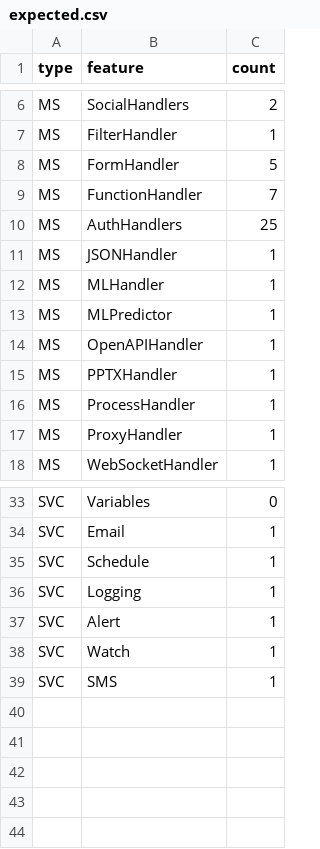
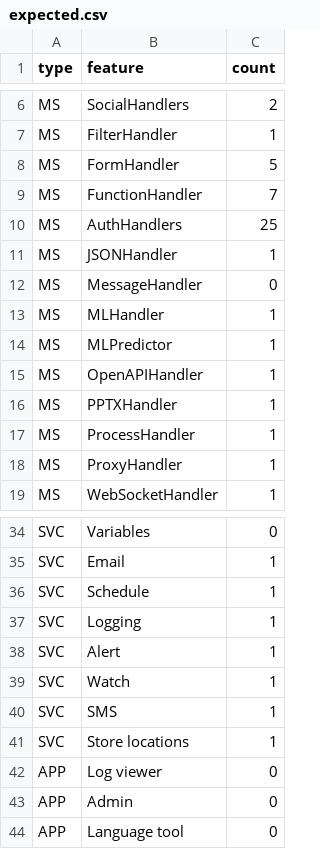
Before and after one commit to gramener/gramex, a CSV file: pytest/features_all/expected.csv, drawn as a sheet; only a part is shown, gaps mark what is left out; the diff names each change by its address in the sheet, - before the commit and + after, or states it on an @@ line.

Commit message:
TST: MessageHandler test cases with pytest (#733)
This commit does 3 things.

1. When bash task test runs, it runs gramex on port 9999. Then pytest.
2. We use this to run tests for MessageHandler in pytest
3. .gitlab-ci.yml allows running these tests on code.gramener.com

```diff
--- a/pytest/features_all/expected.csv
+++ b/pytest/features_all/expected.csv
+row 12: MS | MessageHandler | 0
+row 41: SVC | Store locations | 1
+row 42: APP | Log viewer | 0
+row 43: APP | Admin | 0
+row 44: APP | Language tool | 0
```
Also changed, not shown: pytest/features_basic/expected.csv, 16 other files.
